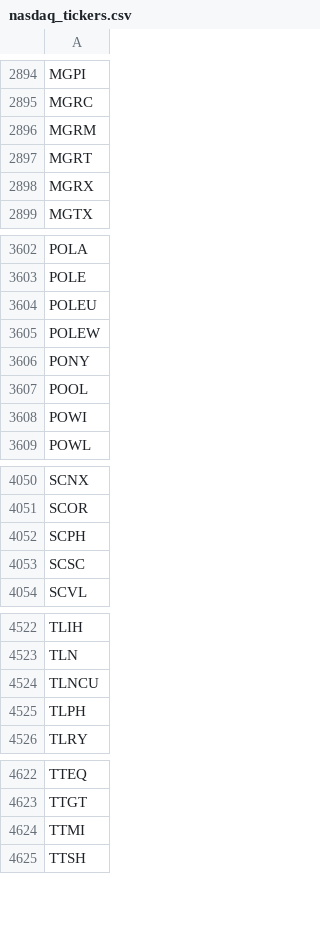
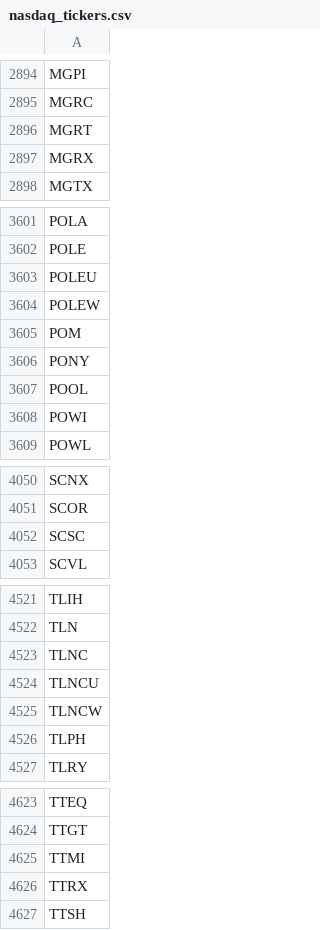
Before and after one commit to cmmds1982/nasdaq-tickers-fetcher, a CSV file: nasdaq_tickers.csv, drawn as a sheet; only a part is shown, gaps mark what is left out; the diff covers the shown part only.

```diff
--- a/nasdaq_tickers.csv
+++ b/nasdaq_tickers.csv
@@ -2895,3 +2895,2 @@ MGPI
 MGRC
-MGRM
 MGRT
@@ -3605,2 +3604,3 @@ POLEU
 POLEW
+POM
 PONY
@@ -4051,3 +4051,2 @@ SCNX
 SCOR
-SCPH
 SCSC
@@ -4523,3 +4522,5 @@ TLIH
 TLN
+TLNC
 TLNCU
+TLNCW
 TLPH
@@ -4624,2 +4625,3 @@ TTGT
 TTMI
+TTRX
 TTSH
```
Also changed, not shown: 1 added row, 1 removed row and 1 edited cell elsewhere in this file.
